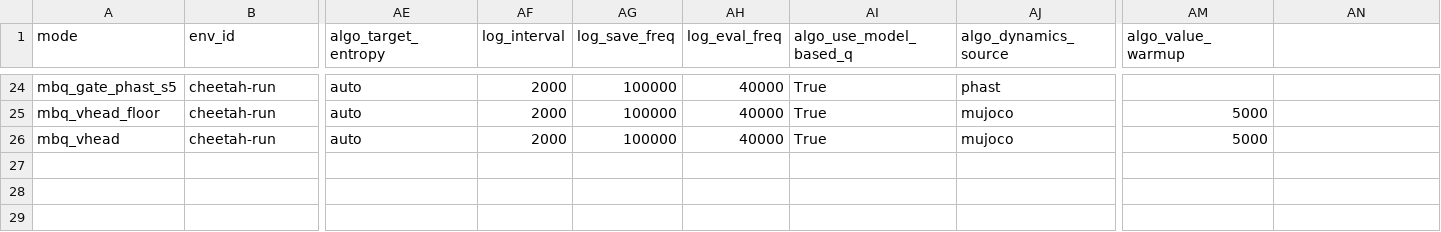
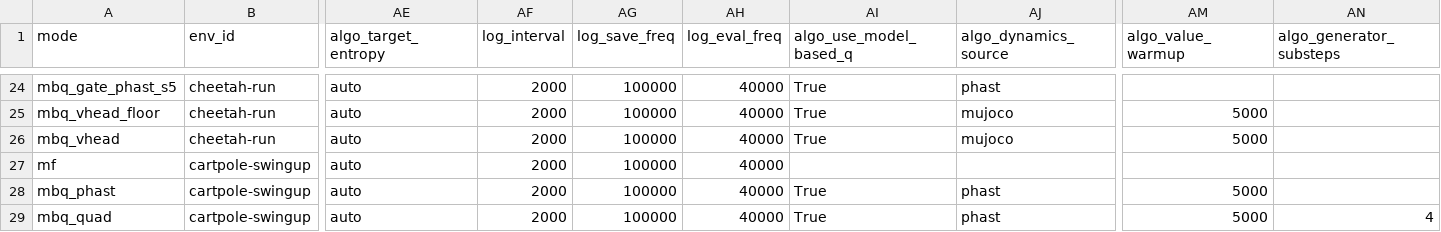
Before and after one commit to sebale16/ct-rl, a CSV file: benchmarks/hyperparams/ct_sac.csv, drawn as a sheet; only a part is shown, gaps mark what is left out; rows hold the shown columns only; the diff names each change by its address in the sheet, - before the commit and + after, or states it on an @@ line.

```diff
--- a/benchmarks/hyperparams/ct_sac.csv
+++ b/benchmarks/hyperparams/ct_sac.csv
-AN1: (empty)
+AN1: algo_generator_substeps
+row 27: mf | cartpole-swingup | auto | 2000 | 100000 | 40000
+row 28: mbq_phast | cartpole-swingup | auto | 2000 | 100000 | 40000 | True | phast | 5000
+row 29: mbq_quad | cartpole-swingup | auto | 2000 | 100000 | 40000 | True | phast | 5000 | 4
```
Also changed, not shown: 2 other files.
